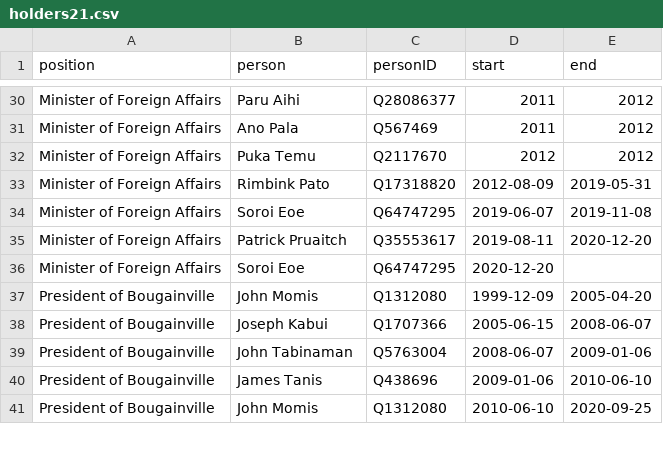
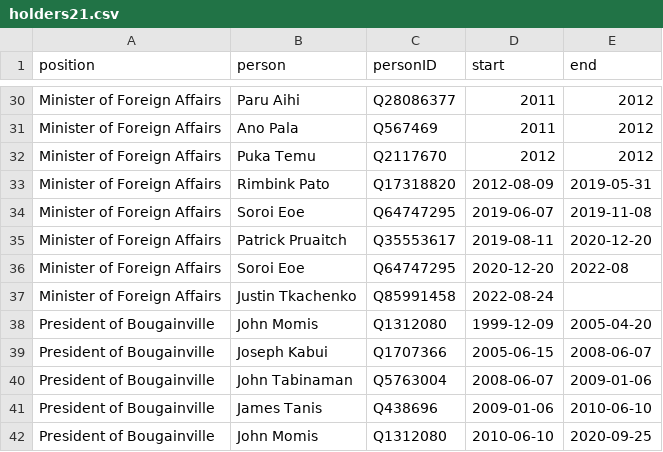
Before and after one commit to every-politician-scrapers/papua-new-guinea, a CSV file: html/holders21.csv, drawn as a sheet; only a part is shown, gaps mark what is left out.

```diff
--- a/html/holders21.csv
+++ b/html/holders21.csv
@@ -35,3 +35,4 @@ Minister of Foreign Affairs,Soroi Eoe,Q64747295,2019-06-07,2019-11-08
 Minister of Foreign Affairs,Patrick Pruaitch,Q35553617,2019-08-11,2020-12-20
-Minister of Foreign Affairs,Soroi Eoe,Q64747295,2020-12-20,
+Minister of Foreign Affairs,Soroi Eoe,Q64747295,2020-12-20,2022-08
+Minister of Foreign Affairs,Justin Tkachenko,Q85991458,2022-08-24,
 President of Bougainville,John Momis,Q1312080,1999-12-09,2005-04-20
```
Also changed, not shown: html/bio.csv, html/current.csv, 3 other files.
